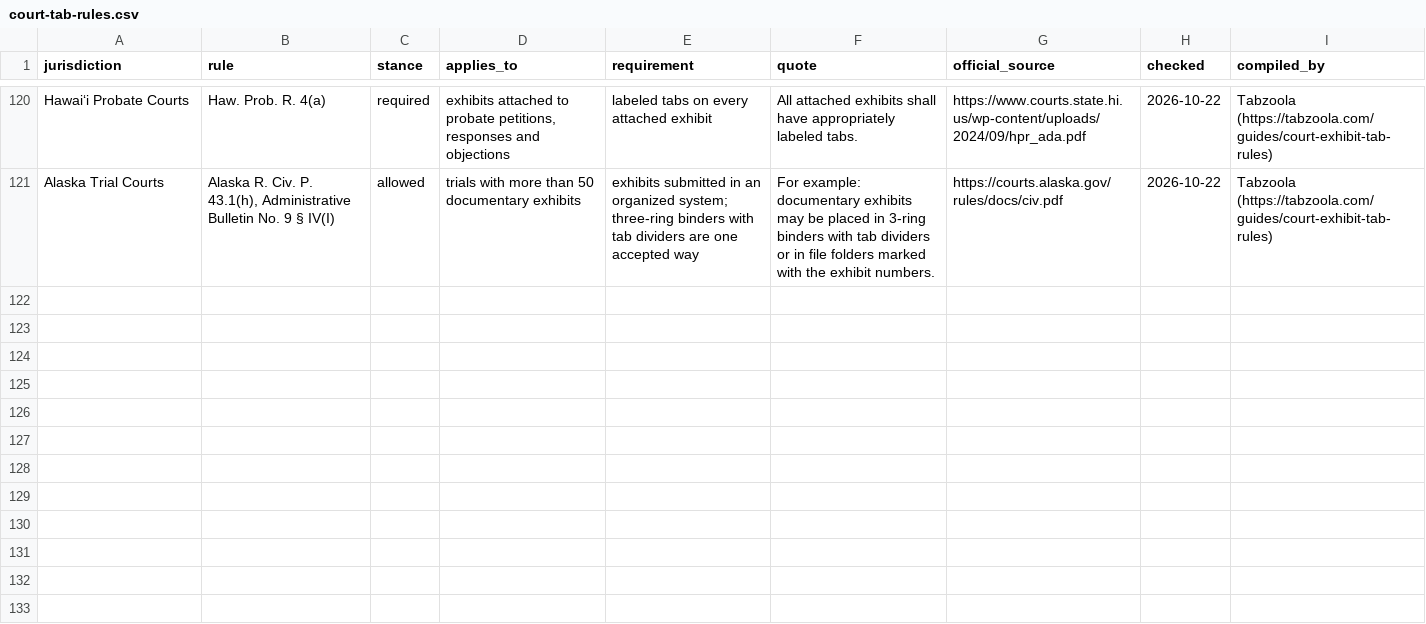
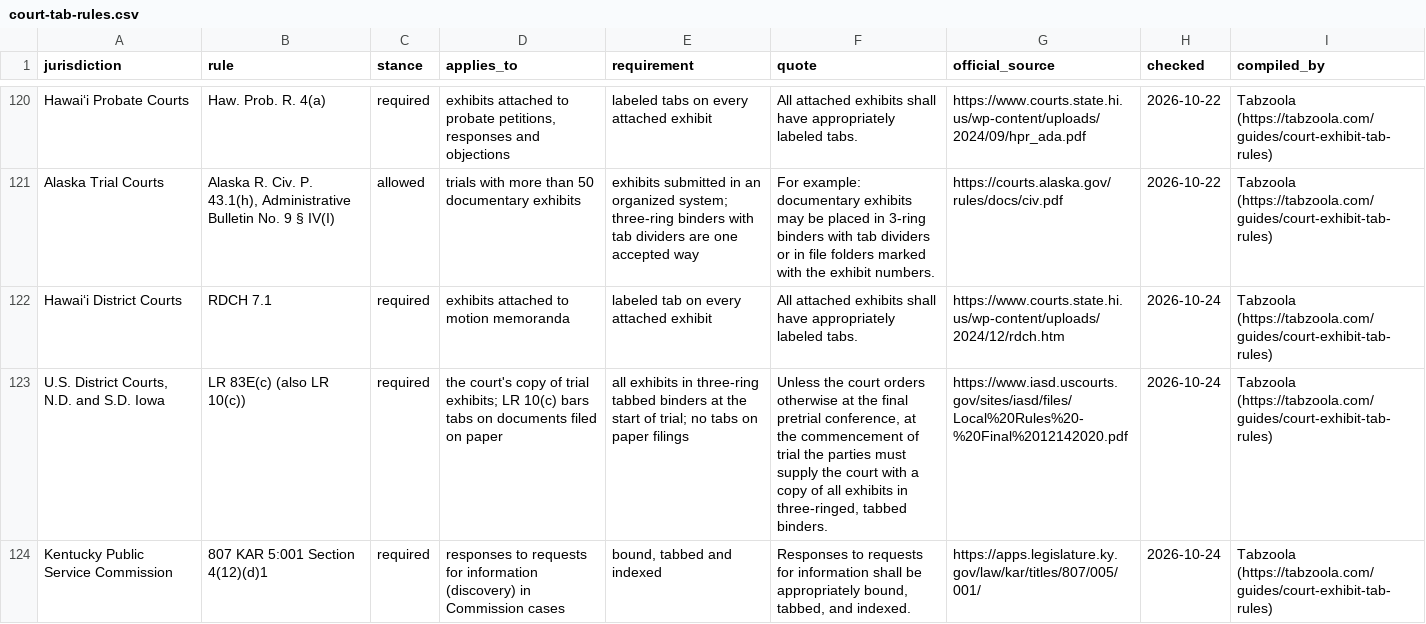
Before and after one commit to anselmoindex/custom-index-tab-prices, a CSV file: court-tab-rules.csv, drawn as a sheet; only a part is shown, gaps mark what is left out; the diff names each change by its address in the sheet, - before the commit and + after, or states it on an @@ line.

Commit message:
Court tab rules: 116 courts (Hawaii district courts, N.D./S.D. Iowa, Kentucky PSC), checked 2026-10-24

```diff
--- a/court-tab-rules.csv
+++ b/court-tab-rules.csv
+row 122: Hawaiʻi District Courts | RDCH 7.1 | required | exhibits attached to motion memoranda | labeled tab on every attached exhibit | All attached exhibits shall have appropriately labeled tabs. | https://www.courts.state.hi.us/wp-content/uploads/2024/12/rdch.htm | 2026-10-24 | Tabzoola (https://tabzoola.com/guides/court-exhibit-tab-rules)
+row 123: U.S. District Courts, N.D. and S.D. Iowa | LR 83E(c) (also LR 10(c)) | required | the court's copy of trial exhibits; LR 10(c) bars tabs on documents filed on paper | all exhibits in three-ring tabbed binders at the start of trial; no tabs on paper filings | Unless the court orders otherwise at the final pretrial conference, at the commencement of trial the parties must supply the court with a copy of all exhibits in three-ringed, tabbed binders. | https://www.iasd.uscourts.gov/sites/iasd/files/Local%20Rules%20-%20Final%2012142020.pdf | 2026-10-24 | Tabzoola (https://tabzoola.com/guides/court-exhibit-tab-rules)
+row 124: Kentucky Public Service Commission | 807 KAR 5:001 Section 4(12)(d)1 | required | responses to requests for information (discovery) in Commission cases | bound, tabbed and indexed | Responses to requests for information shall be appropriately bound, tabbed, and indexed. | https://apps.legislature.ky.gov/law/kar/titles/807/005/001/ | 2026-10-24 | Tabzoola (https://tabzoola.com/guides/court-exhibit-tab-rules)
```
